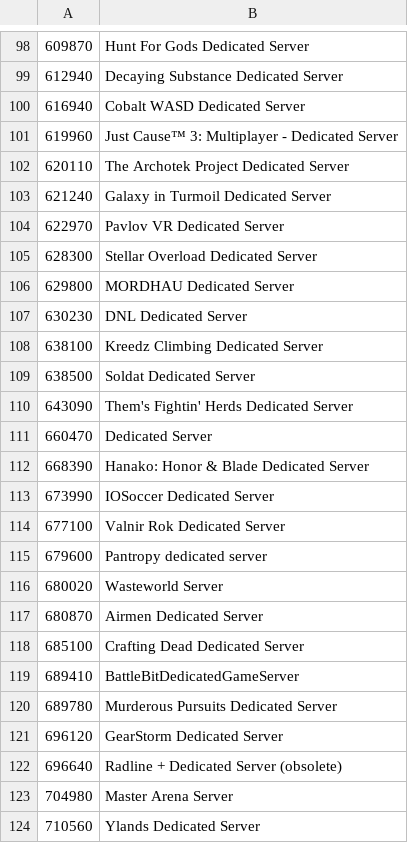
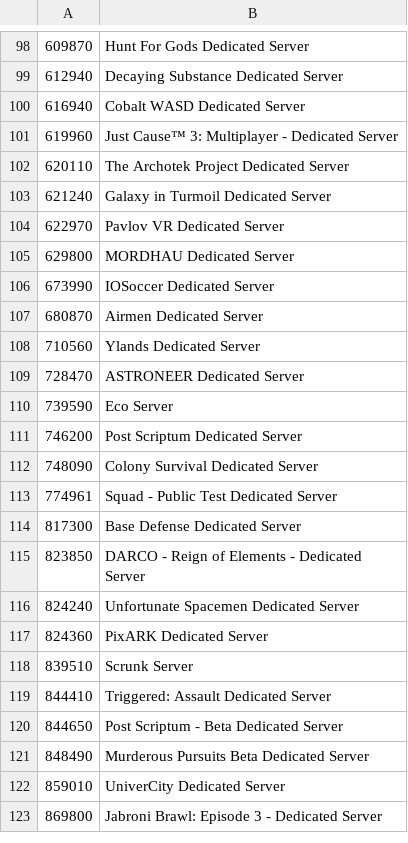
Before and after one commit to dgibbs64/SteamCMD-AppID-List-Servers, a CSV file: steamcmd_appid_servers_linux.csv, drawn as a sheet; only a part is shown, gaps mark what is left out; the shorter side is filled out with more unchanged rows; the diff covers the shown part only; the diff names each change by its address in the sheet, - before the commit and + after, or states it on an @@ line.

```diff
--- a/steamcmd_appid_servers_linux.csv
+++ b/steamcmd_appid_servers_linux.csv
-row 105: 628300 | Stellar Overload Dedicated Server
-row 107: 630230 | DNL Dedicated Server
-row 108: 638100 | Kreedz Climbing Dedicated Server
-row 109: 638500 | Soldat Dedicated Server
-row 110: 643090 | Them's Fightin' Herds Dedicated Server
-row 111: 660470 | Dedicated Server
-row 112: 668390 | Hanako: Honor & Blade Dedicated Server
-row 114: 677100 | Valnir Rok Dedicated Server
-row 115: 679600 | Pantropy dedicated server
-row 116: 680020 | Wasteworld Server
-row 118: 685100 | Crafting Dead Dedicated Server
-row 119: 689410 | BattleBitDedicatedGameServer
-row 120: 689780 | Murderous Pursuits Dedicated Server
-row 121: 696120 | GearStorm Dedicated Server
-row 122: 696640 | Radline + Dedicated Server (obsolete)
-row 123: 704980 | Master Arena Server
```
Also changed, not shown: 31 removed rows elsewhere in this file, steamcmd_appid_servers_windows.csv, 4 other files.
